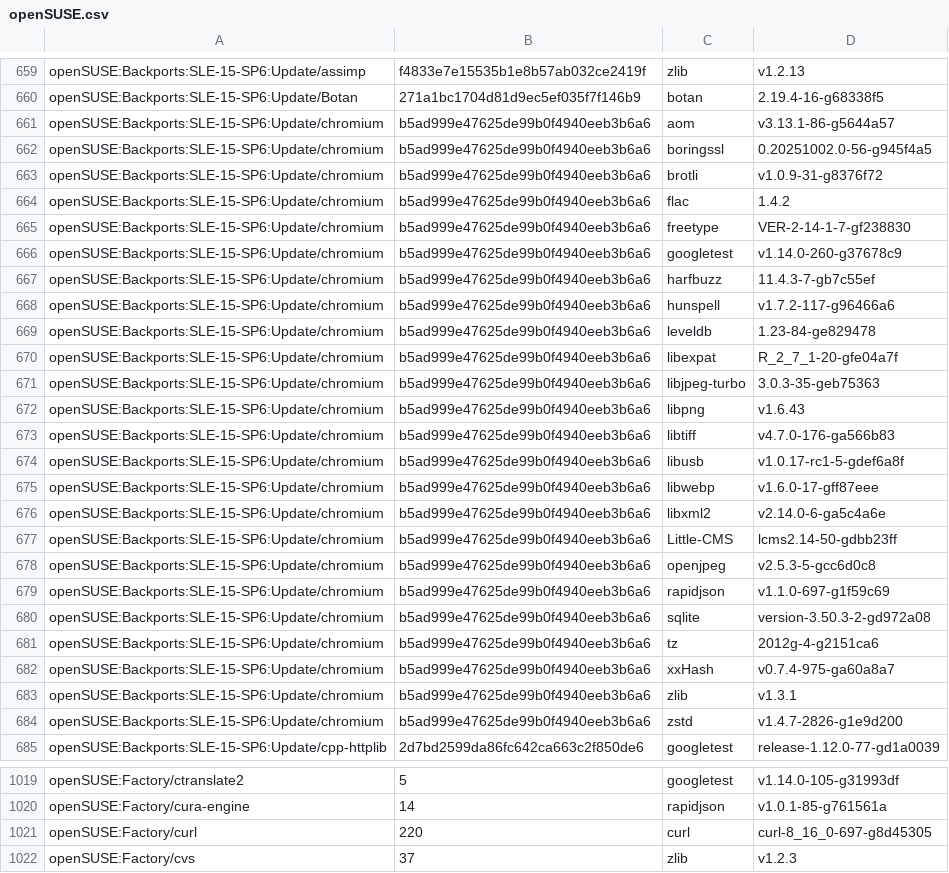
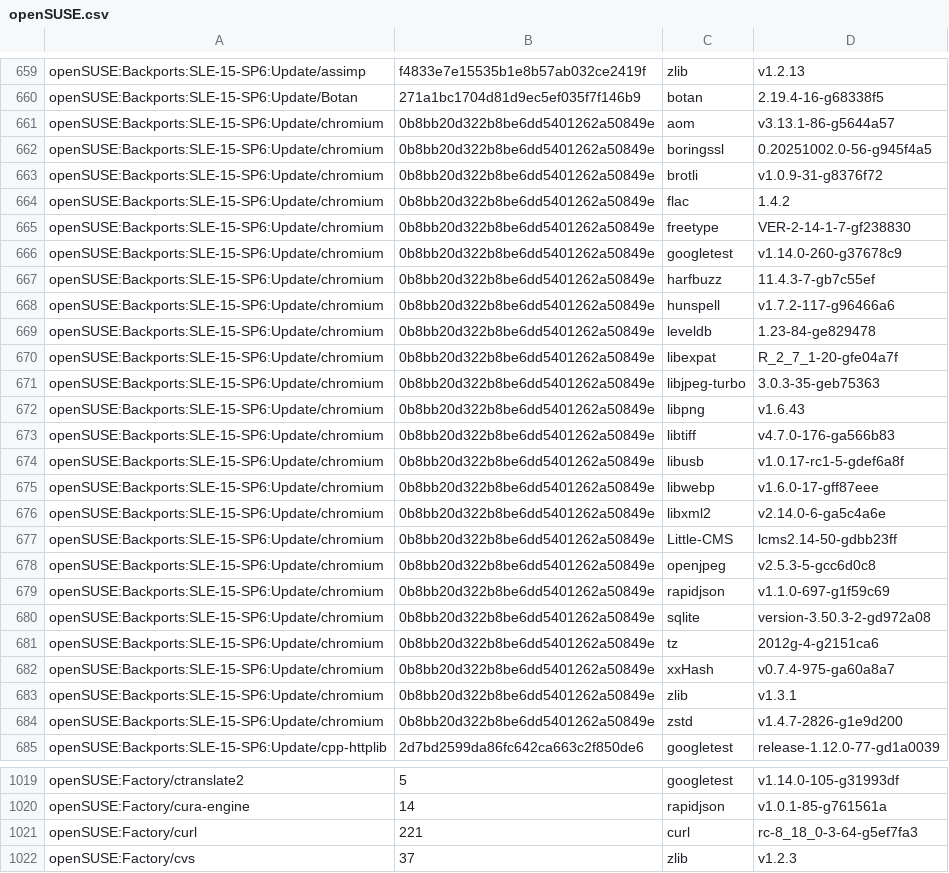
Before and after one commit to wfrisch/idlib_results, a CSV file: openSUSE.csv, drawn as a sheet; only a part is shown, gaps mark what is left out; the diff covers the shown part only.

```diff
--- a/openSUSE.csv
+++ b/openSUSE.csv
@@ -660,26 +660,26 @@ openSUSE:Backports:SLE-15-SP6:Update/assimp,f4833e7e15535b1e8b57ab032ce2419f,zli
 openSUSE:Backports:SLE-15-SP6:Update/Botan,271a1bc1704d81d9ec5ef035f7f146b9,botan,2.19.4-16-g68338f5
-openSUSE:Backports:SLE-15-SP6:Update/chromium,b5ad999e47625de99b0f4940eeb3b6a6,aom,v3.13.1-86-g5644a57
-openSUSE:Backports:SLE-15-SP6:Update/chromium,b5ad999e47625de99b0f4940eeb3b6a6,boringssl,0.20251002.0-56-g945f4a5
-openSUSE:Backports:SLE-15-SP6:Update/chromium,b5ad999e47625de99b0f4940eeb3b6a6,brotli,v1.0.9-31-g8376f72
-openSUSE:Backports:SLE-15-SP6:Update/chromium,b5ad999e47625de99b0f4940eeb3b6a6,flac,1.4.2
-openSUSE:Backports:SLE-15-SP6:Update/chromium,b5ad999e47625de99b0f4940eeb3b6a6,freetype,VER-2-14-1-7-gf238830
-openSUSE:Backports:SLE-15-SP6:Update/chromium,b5ad999e47625de99b0f4940eeb3b6a6,googletest,v1.14.0-260-g37678c9
-openSUSE:Backports:SLE-15-SP6:Update/chromium,b5ad999e47625de99b0f4940eeb3b6a6,harfbuzz,11.4.3-7-gb7c55ef
-openSUSE:Backports:SLE-15-SP6:Update/chromium,b5ad999e47625de99b0f4940eeb3b6a6,hunspell,v1.7.2-117-g96466a6
-openSUSE:Backports:SLE-15-SP6:Update/chromium,b5ad999e47625de99b0f4940eeb3b6a6,leveldb,1.23-84-ge829478
-openSUSE:Backports:SLE-15-SP6:Update/chromium,b5ad999e47625de99b0f4940eeb3b6a6,libexpat,R_2_7_1-20-gfe04a7f
-openSUSE:Backports:SLE-15-SP6:Update/chromium,b5ad999e47625de99b0f4940eeb3b6a6,libjpeg-turbo,3.0.3-35-geb75363
-openSUSE:Backports:SLE-15-SP6:Update/chromium,b5ad999e47625de99b0f4940eeb3b6a6,libpng,v1.6.43
-openSUSE:Backports:SLE-15-SP6:Update/chromium,b5ad999e47625de99b0f4940eeb3b6a6,libtiff,v4.7.0-176-ga566b83
-openSUSE:Backports:SLE-15-SP6:Update/chromium,b5ad999e47625de99b0f4940eeb3b6a6,libusb,v1.0.17-rc1-5-gdef6a8f
-openSUSE:Backports:SLE-15-SP6:Update/chromium,b5ad999e47625de99b0f4940eeb3b6a6,libwebp,v1.6.0-17-gff87eee
-openSUSE:Backports:SLE-15-SP6:Update/chromium,b5ad999e47625de99b0f4940eeb3b6a6,libxml2,v2.14.0-6-ga5c4a6e
-openSUSE:Backports:SLE-15-SP6:Update/chromium,b5ad999e47625de99b0f4940eeb3b6a6,Little-CMS,lcms2.14-50-gdbb23ff
-openSUSE:Backports:SLE-15-SP6:Update/chromium,b5ad999e47625de99b0f4940eeb3b6a6,openjpeg,v2.5.3-5-gcc6d0c8
-openSUSE:Backports:SLE-15-SP6:Update/chromium,b5ad999e47625de99b0f4940eeb3b6a6,rapidjson,v1.1.0-697-g1f59c69
-openSUSE:Backports:SLE-15-SP6:Update/chromium,b5ad999e47625de99b0f4940eeb3b6a6,sqlite,version-3.50.3-2-gd972a08
-openSUSE:Backports:SLE-15-SP6:Update/chromium,b5ad999e47625de99b0f4940eeb3b6a6,tz,2012g-4-g2151ca6
-openSUSE:Backports:SLE-15-SP6:Update/chromium,b5ad999e47625de99b0f4940eeb3b6a6,xxHash,v0.7.4-975-ga60a8a7
-openSUSE:Backports:SLE-15-SP6:Update/chromium,b5ad999e47625de99b0f4940eeb3b6a6,zlib,v1.3.1
-openSUSE:Backports:SLE-15-SP6:Update/chromium,b5ad999e47625de99b0f4940eeb3b6a6,zstd,v1.4.7-2826-g1e9d200
+openSUSE:Backports:SLE-15-SP6:Update/chromium,0b8bb20d322b8be6dd5401262a50849e,aom,v3.13.1-86-g5644a57
+openSUSE:Backports:SLE-15-SP6:Update/chromium,0b8bb20d322b8be6dd5401262a50849e,boringssl,0.20251002.0-56-g945f4a5
+openSUSE:Backports:SLE-15-SP6:Update/chromium,0b8bb20d322b8be6dd5401262a50849e,brotli,v1.0.9-31-g8376f72
+openSUSE:Backports:SLE-15-SP6:Update/chromium,0b8bb20d322b8be6dd5401262a50849e,flac,1.4.2
+openSUSE:Backports:SLE-15-SP6:Update/chromium,0b8bb20d322b8be6dd5401262a50849e,freetype,VER-2-14-1-7-gf238830
+openSUSE:Backports:SLE-15-SP6:Update/chromium,0b8bb20d322b8be6dd5401262a50849e,googletest,v1.14.0-260-g37678c9
+openSUSE:Backports:SLE-15-SP6:Update/chromium,0b8bb20d322b8be6dd5401262a50849e,harfbuzz,11.4.3-7-gb7c55ef
+openSUSE:Backports:SLE-15-SP6:Update/chromium,0b8bb20d322b8be6dd5401262a50849e,hunspell,v1.7.2-117-g96466a6
+openSUSE:Backports:SLE-15-SP6:Update/chromium,0b8bb20d322b8be6dd5401262a50849e,leveldb,1.23-84-ge829478
+openSUSE:Backports:SLE-15-SP6:Update/chromium,0b8bb20d322b8be6dd5401262a50849e,libexpat,R_2_7_1-20-gfe04a7f
+openSUSE:Backports:SLE-15-SP6:Update/chromium,0b8bb20d322b8be6dd5401262a50849e,libjpeg-turbo,3.0.3-35-geb75363
+openSUSE:Backports:SLE-15-SP6:Update/chromium,0b8bb20d322b8be6dd5401262a50849e,libpng,v1.6.43
+openSUSE:Backports:SLE-15-SP6:Update/chromium,0b8bb20d322b8be6dd5401262a50849e,libtiff,v4.7.0-176-ga566b83
+openSUSE:Backports:SLE-15-SP6:Update/chromium,0b8bb20d322b8be6dd5401262a50849e,libusb,v1.0.17-rc1-5-gdef6a8f
+openSUSE:Backports:SLE-15-SP6:Update/chromium,0b8bb20d322b8be6dd5401262a50849e,libwebp,v1.6.0-17-gff87eee
+openSUSE:Backports:SLE-15-SP6:Update/chromium,0b8bb20d322b8be6dd5401262a50849e,libxml2,v2.14.0-6-ga5c4a6e
+openSUSE:Backports:SLE-15-SP6:Update/chromium,0b8bb20d322b8be6dd5401262a50849e,Little-CMS,lcms2.14-50-gdbb23ff
+openSUSE:Backports:SLE-15-SP6:Update/chromium,0b8bb20d322b8be6dd5401262a50849e,openjpeg,v2.5.3-5-gcc6d0c8
+openSUSE:Backports:SLE-15-SP6:Update/chromium,0b8bb20d322b8be6dd5401262a50849e,rapidjson,v1.1.0-697-g1f59c69
+openSUSE:Backports:SLE-15-SP6:Update/chromium,0b8bb20d322b8be6dd5401262a50849e,sqlite,version-3.50.3-2-gd972a08
+openSUSE:Backports:SLE-15-SP6:Update/chromium,0b8bb20d322b8be6dd5401262a50849e,tz,2012g-4-g2151ca6
+openSUSE:Backports:SLE-15-SP6:Update/chromium,0b8bb20d322b8be6dd5401262a50849e,xxHash,v0.7.4-975-ga60a8a7
+openSUSE:Backports:SLE-15-SP6:Update/chromium,0b8bb20d322b8be6dd5401262a50849e,zlib,v1.3.1
+openSUSE:Backports:SLE-15-SP6:Update/chromium,0b8bb20d322b8be6dd5401262a50849e,zstd,v1.4.7-2826-g1e9d200
 openSUSE:Backports:SLE-15-SP6:Update/cpp-httplib,2d7bd2599da86fc642ca663c2f850de6,googletest,release-1.12.0-77-gd1a0039
@@ -1020,3 +1020,3 @@ openSUSE:Factory/ctranslate2,5,googletest,v1.14.0-105-g31993df
 openSUSE:Factory/cura-engine,14,rapidjson,v1.0.1-85-g761561a
-openSUSE:Factory/curl,220,curl,curl-8_16_0-697-g8d45305
+openSUSE:Factory/curl,221,curl,rc-8_18_0-3-64-g5ef7fa3
 openSUSE:Factory/cvs,37,zlib,v1.2.3
```
Also changed, not shown: 3 added rows, 1 removed row and 123 edited cells elsewhere in this file.
